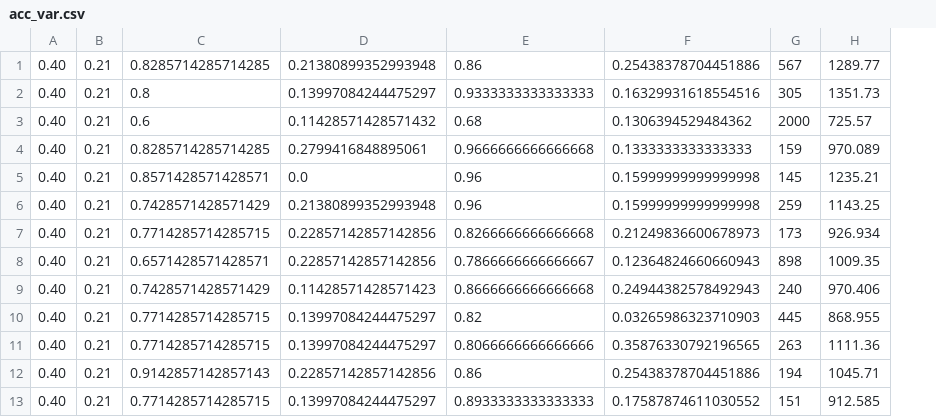
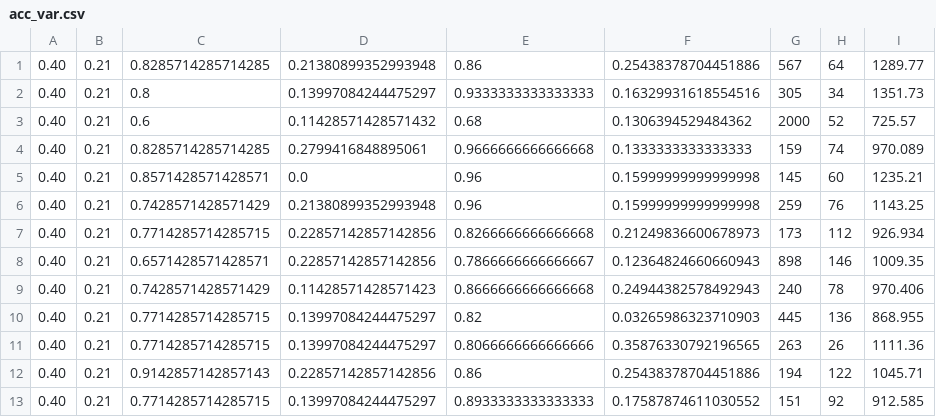
Before and after one commit to kearseya/RNAseq_ML, a CSV file: logs/acc_var.csv, drawn as a sheet; only a part is shown; the diff names each change by its address in the sheet, - before the commit and + after, or states it on an @@ line.

Commit message:
Add files via upload

```diff
--- a/logs/acc_var.csv
+++ b/logs/acc_var.csv
+column H, rows 1-13: 64 | 34 | 52 | 74 | 60 | 76 | 112 | 146 | 78 | 136 | 26 | 122 | 92
```
